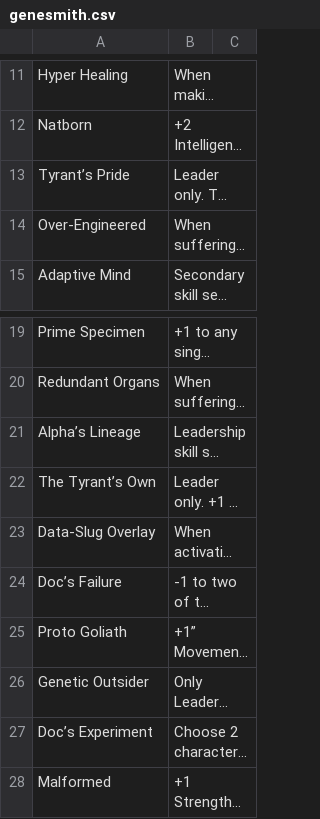
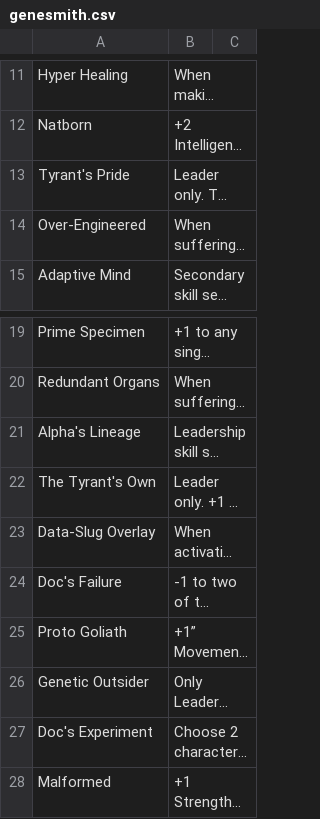
Before and after one commit to jezsadler/MercatorLegis, a CSV file: genesmith.csv, drawn as a sheet; only a part is shown, gaps mark what is left out; long unchanged cells end in …; the diff names each change by its address in the sheet, - before the commit and + after, or states it on an @@ line.

```diff
--- a/genesmith.csv
+++ b/genesmith.csv
-A13: Tyrant’s Pride
+A13: Tyrant's Pride
-A21: Alpha’s Lineage
+A21: Alpha's Lineage
-A22: The Tyrant’s Own
+A22: The Tyrant's Own
-A24: Doc’s Failure
+A24: Doc's Failure
-A27: Doc’s Experiment
+A27: Doc's Experiment
```
Also changed, not shown: 2 other files.
